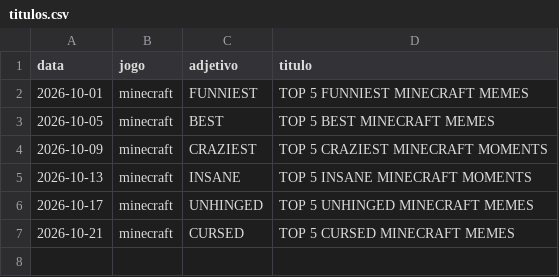
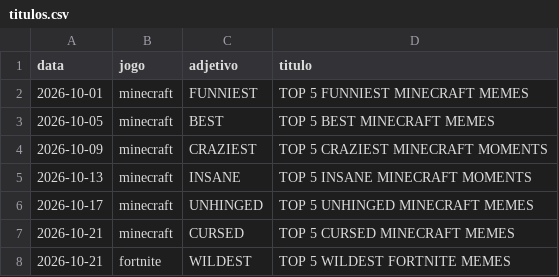
Before and after one commit to GilvanGabrielCA/Skills-Claude, a CSV file: titulos-descricao/data/titulos.csv, drawn as a sheet.

Commit message:
Titulo fortnite 2026-10-21

```diff
--- a/titulos-descricao/data/titulos.csv
+++ b/titulos-descricao/data/titulos.csv
@@ -7 +7,2 @@ data,jogo,adjetivo,titulo
 2026-10-21,minecraft,CURSED,TOP 5 CURSED MINECRAFT MEMES
+2026-10-21,fortnite,WILDEST,TOP 5 WILDEST FORTNITE MEMES
```
